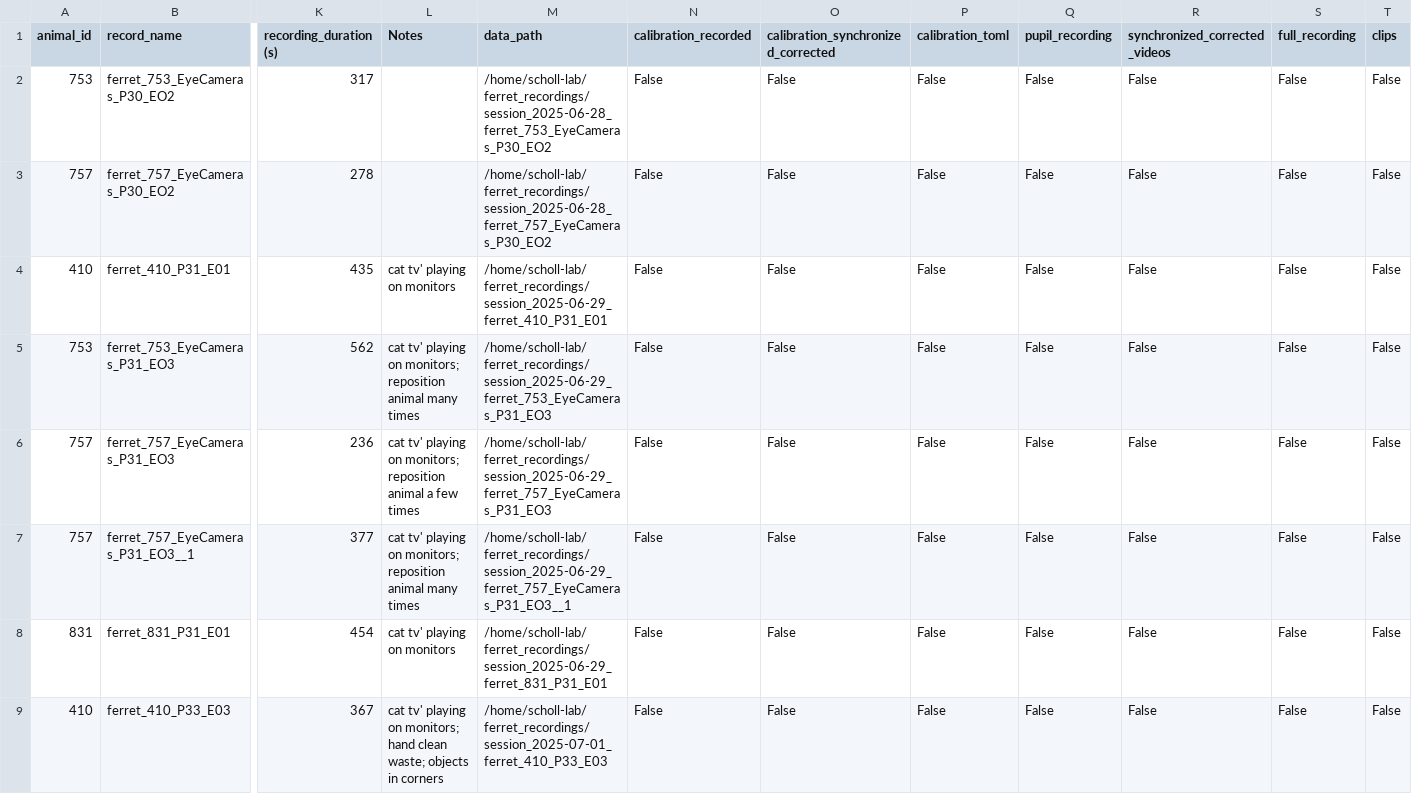
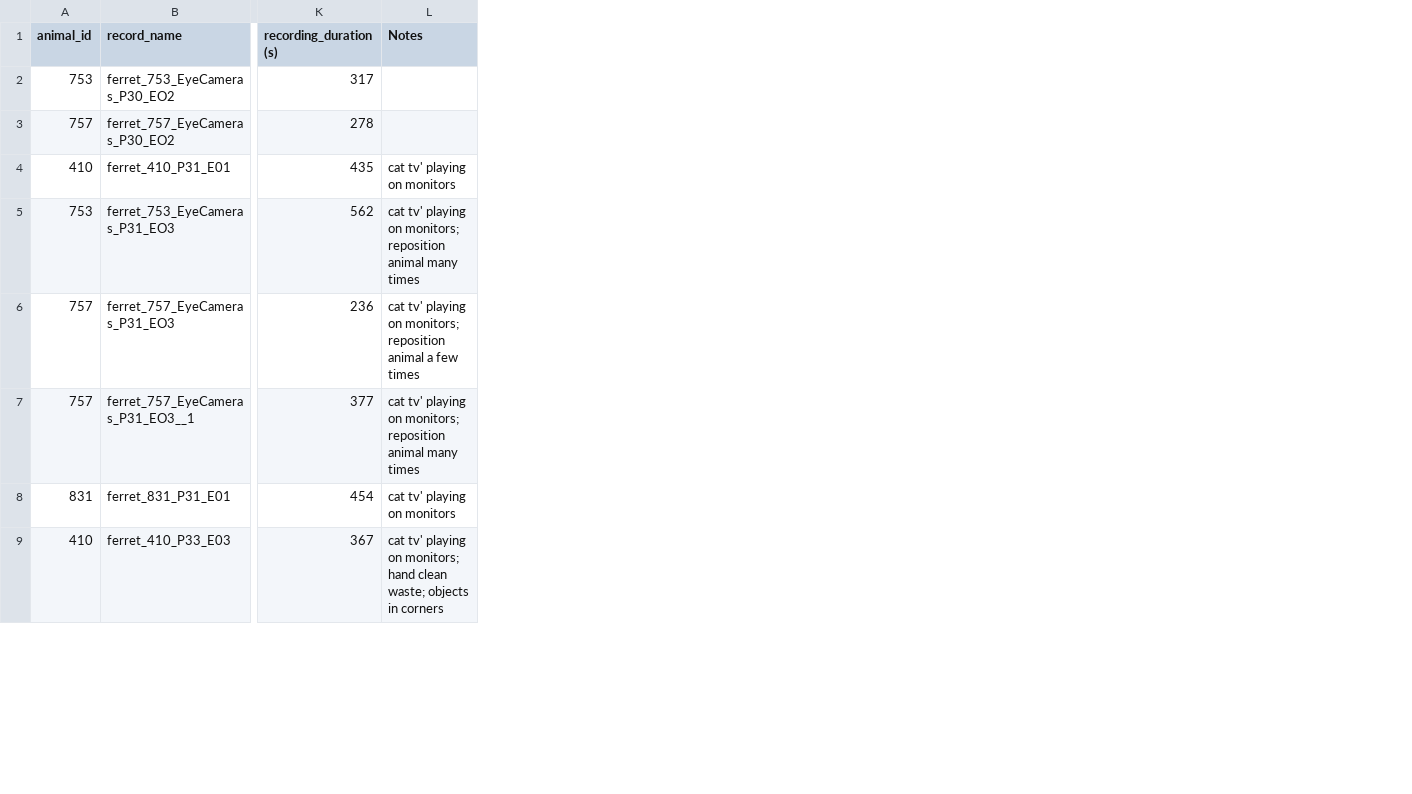
Before and after one commit to freemocap/bs, a CSV file: python_code/batch_processing/recording_progress.csv, drawn as a sheet; only a part is shown, gaps mark what is left out; the diff names each change by its address in the sheet, - before the commit and + after, or states it on an @@ line.

```diff
--- a/python_code/batch_processing/recording_progress.csv
+++ b/python_code/batch_processing/recording_progress.csv
-column M (data_path), rows 2-9: /home/scholl-lab/ferret_recordings/session_2025-06-28_ferret_753_EyeCameras_P30_EO2 | /home/scholl-lab/ferret_recordings/session_2025-06-28_ferret_757_EyeCameras_P30_EO2 | /home/scholl-lab/ferret_recordings/session_2025-06-29_ferret_410_P31_E01 | /home/scholl-lab/ferret_recordings/session_2025-06-29_ferret_753_EyeCameras_P31_EO3 | /home/scholl-lab/ferret_recordings/session_2025-06-29_ferret_757_EyeCameras_P31_EO3 | /home/scholl-lab/ferret_recordings/session_2025-06-29_ferret_757_EyeCameras_P31_EO3__1 | /home/scholl-lab/ferret_recordings/session_2025-06-29_ferret_831_P31_E01 | /home/scholl-lab/ferret_recordings/session_2025-07-01_ferret_410_P33_E03
-column N (calibration_recorded), rows 2-9: all False
-column O, rows 1-9: calibration_synchronized_corrected | False | False | False | False | False | False | False | False
-column P (calibration_toml), rows 2-9: all False
-column Q (pupil_recording), rows 2-9: all False
-column R (synchronized_corrected_videos), rows 2-9: all False
-column S (full_recording), rows 2-9: all False
-column T (clips), rows 2-9: all False
```
Also changed, not shown: 15 other files.
